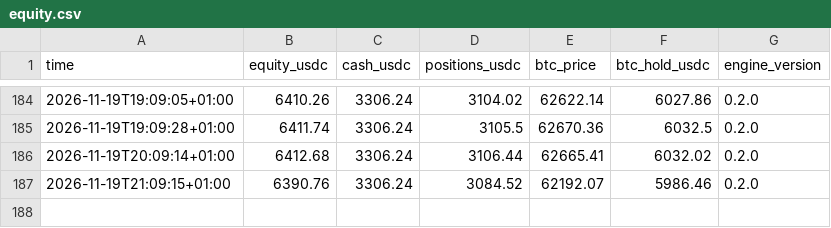
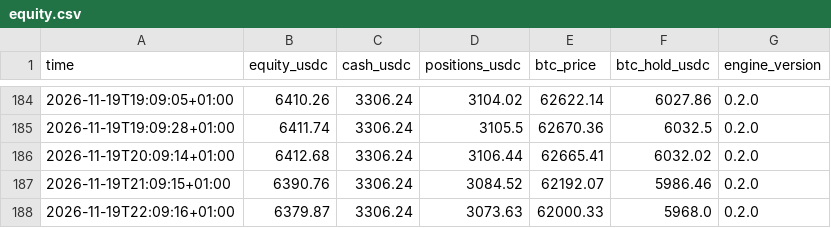
Before and after one commit to cyrillaferrere/kraken-paper, a CSV file: state/equity.csv, drawn as a sheet; only a part is shown, gaps mark what is left out.

```diff
--- a/state/equity.csv
+++ b/state/equity.csv
@@ -187 +187,2 @@ time,equity_usdc,cash_usdc,positions_usdc,btc_price,btc_hold_usdc,engine_version
 2026-11-19T21:09:15+01:00,6390.76,3306.24,3084.52,62192.07,5986.46,0.2.0
+2026-11-19T22:09:16+01:00,6379.87,3306.24,3073.63,62000.33,5968.0,0.2.0
```
Also changed, not shown: 1 other file.
